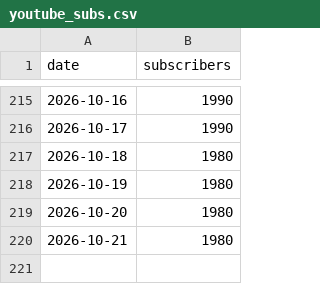
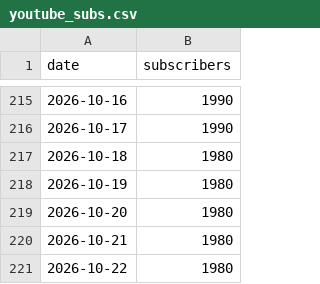
Before and after one commit to mimline97/koras-ad-dashboard, a CSV file: youtube_subs.csv, drawn as a sheet; only a part is shown, gaps mark what is left out; the diff names each change by its address in the sheet, - before the commit and + after, or states it on an @@ line.

```diff
--- a/youtube_subs.csv
+++ b/youtube_subs.csv
+row 221: 2026-10-22 | 1980
```
